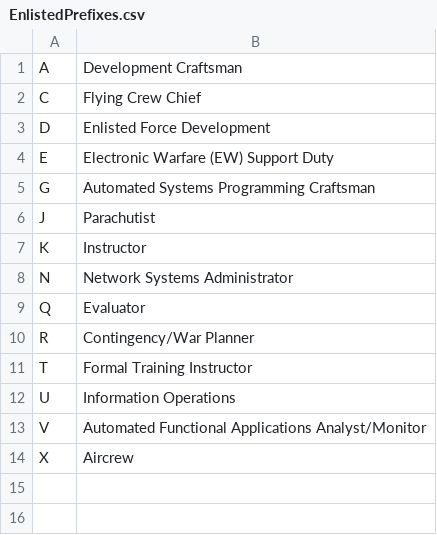
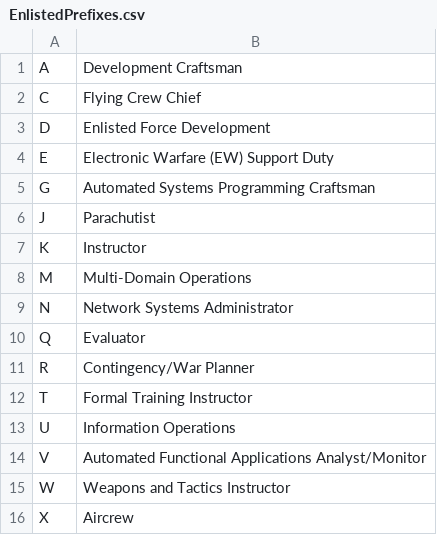
Before and after one commit to HadManySons/AFSCbot, a CSV file: AFSCbot/csv_files/EnlistedPrefixes.csv, drawn as a sheet; the diff names each change by its address in the sheet, - before the commit and + after, or states it on an @@ line.

```diff
--- a/AFSCbot/csv_files/EnlistedPrefixes.csv
+++ b/AFSCbot/csv_files/EnlistedPrefixes.csv
+row 8: M | Multi-Domain Operations
+row 15: W | Weapons and Tactics Instructor
```
Also changed, not shown: AFSCbot/csv_files/EnlistedShreds.csv, AFSCbot/csv_files/OfficerAFSCs.csv, 1 other file.
